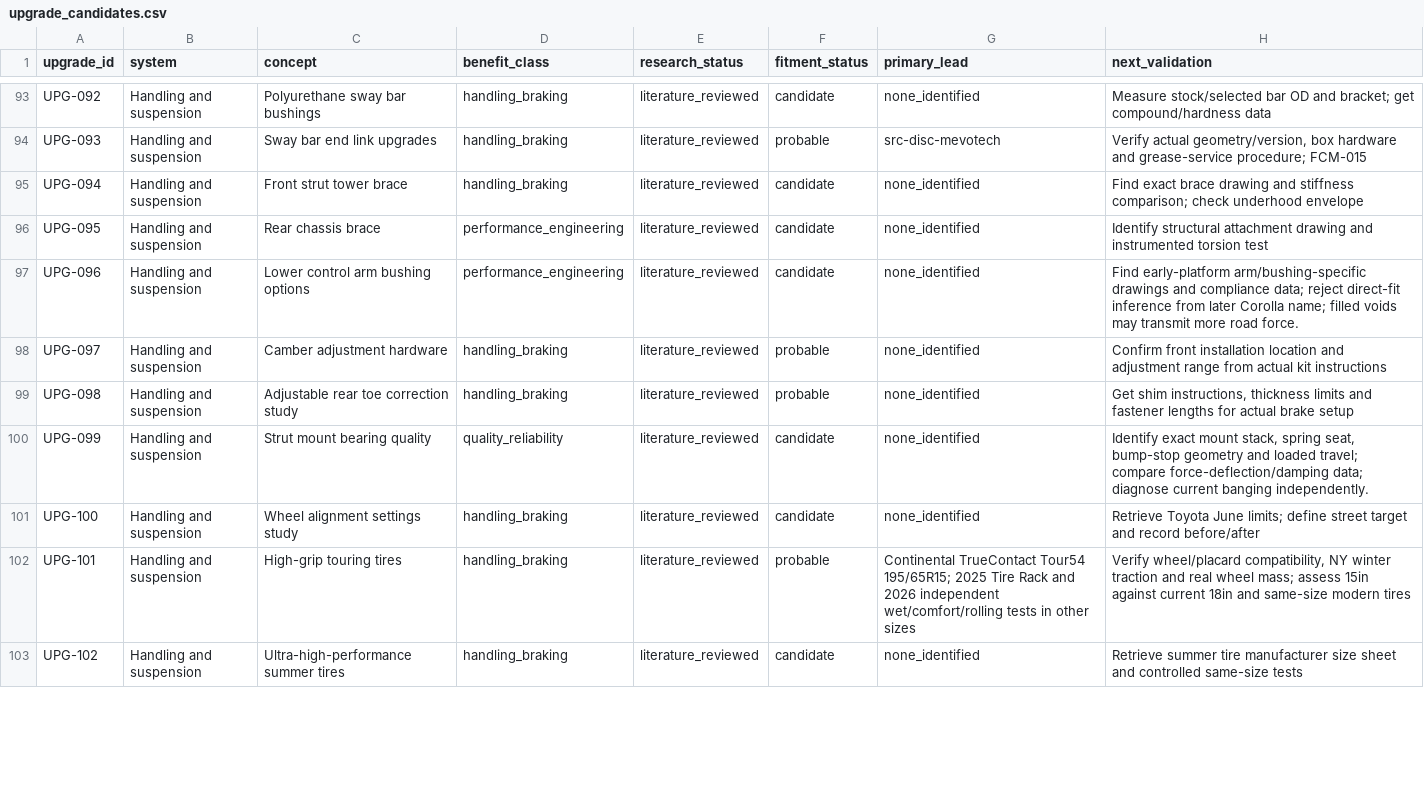
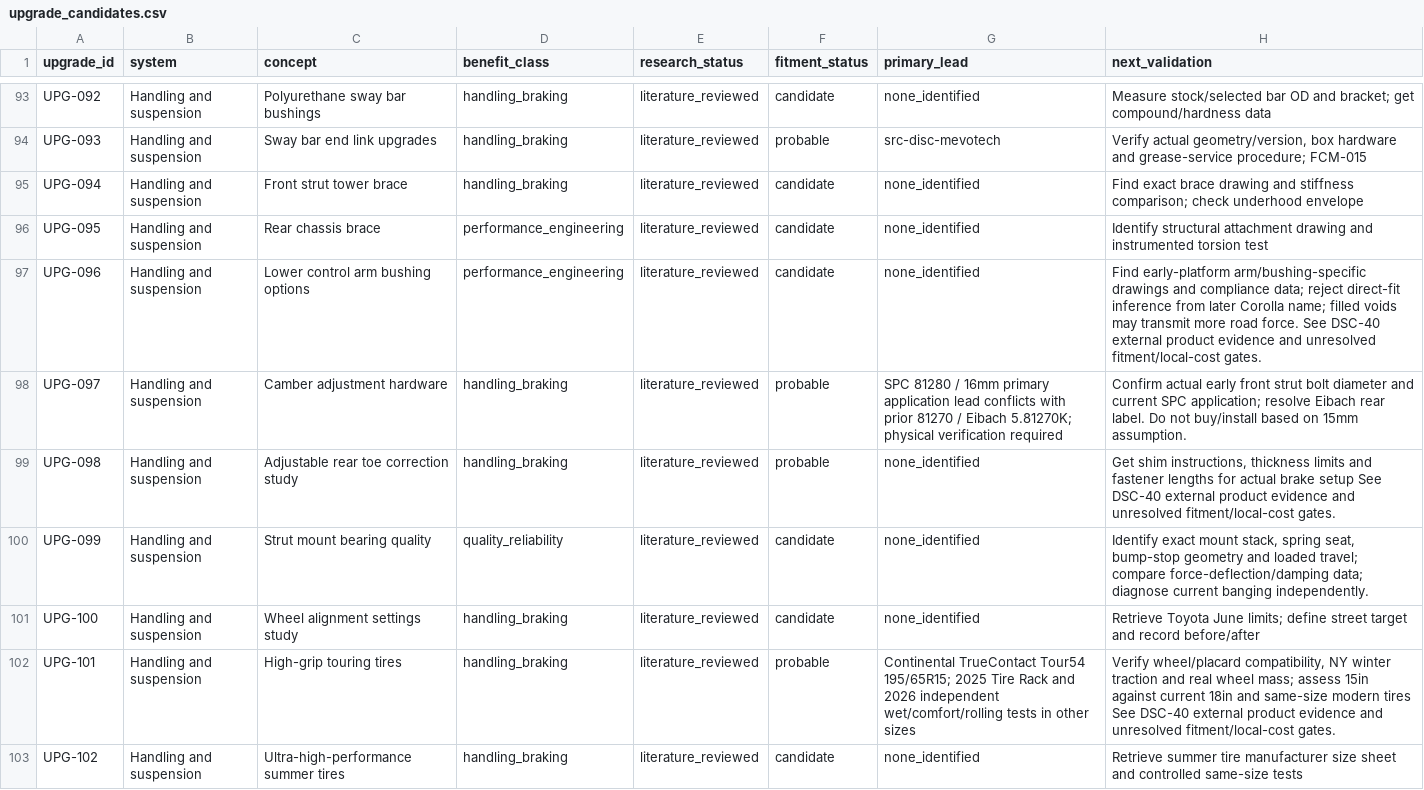
Before and after one commit to 79cbd8hmgj-wq/Felicity, a CSV file: database/upgrade_candidates.csv, drawn as a sheet; only a part is shown, gaps mark what is left out; the diff covers the shown part only.

```diff
--- a/database/upgrade_candidates.csv
+++ b/database/upgrade_candidates.csv
@@ -96,8 +96,8 @@ UPG-094,Handling and suspension,Front strut tower brace,handling_braking,literat
 UPG-095,Handling and suspension,Rear chassis brace,performance_engineering,literature_reviewed,candidate,none_identified,Identify structural attachment drawing and instrumented torsion test
-UPG-096,Handling and suspension,Lower control arm bushing options,performance_engineering,literature_reviewed,candidate,none_identified,Find early-platform arm/bushing-specific drawings and compliance data; reject direct-fit inference from later Corolla name; filled voids may transmit more road force.
-UPG-097,Handling and suspension,Camber adjustment hardware,handling_braking,literature_reviewed,probable,none_identified,Confirm front installation location and adjustment range from actual kit instructions
-UPG-098,Handling and suspension,Adjustable rear toe correction study,handling_braking,literature_reviewed,probable,none_identified,"Get shim instructions, thickness limits and fastener lengths for actual brake setup"
+UPG-096,Handling and suspension,Lower control arm bushing options,performance_engineering,literature_reviewed,candidate,none_identified,Find early-platform arm/bushing-specific drawings and compliance data; reject direct-fit inference from later Corolla name; filled voids may transmit more road force. See DSC-40 external product evidence and unresolved fitment/local-cost gates.
+UPG-097,Handling and suspension,Camber adjustment hardware,handling_braking,literature_reviewed,probable,SPC 81280 / 16mm primary application lead conflicts with prior 81270 / Eibach 5.81270K; physical verification required,Confirm actual early front strut bolt diameter and current SPC application; resolve Eibach rear label. Do not buy/install based on 15mm assumption.
+UPG-098,Handling and suspension,Adjustable rear toe correction study,handling_braking,literature_reviewed,probable,none_identified,"Get shim instructions, thickness limits and fastener lengths for actual brake setup See DSC-40 external product evidence and unresolved fitment/local-cost gates."
 UPG-099,Handling and suspension,Strut mount bearing quality,quality_reliability,literature_reviewed,candidate,none_identified,"Identify exact mount stack, spring seat, bump-stop geometry and loaded travel; compare force-deflection/damping data; diagnose current banging independently."
 UPG-100,Handling and suspension,Wheel alignment settings study,handling_braking,literature_reviewed,candidate,none_identified,Retrieve Toyota June limits; define street target and record before/after
-UPG-101,Handling and suspension,High-grip touring tires,handling_braking,literature_reviewed,probable,Continental TrueContact Tour54 195/65R15; 2025 Tire Rack and 2026 independent wet/comfort/rolling tests in other sizes,"Verify wheel/placard compatibility, NY winter traction and real wheel mass; assess 15in against current 18in and same-size modern tires"
+UPG-101,Handling and suspension,High-grip touring tires,handling_braking,literature_reviewed,probable,Continental TrueContact Tour54 195/65R15; 2025 Tire Rack and 2026 independent wet/comfort/rolling tests in other sizes,"Verify wheel/placard compatibility, NY winter traction and real wheel mass; assess 15in against current 18in and same-size modern tires See DSC-40 external product evidence and unresolved fitment/local-cost gates."
 UPG-102,Handling and suspension,Ultra-high-performance summer tires,handling_braking,literature_reviewed,candidate,none_identified,Retrieve summer tire manufacturer size sheet and controlled same-size tests
```
Also changed, not shown: 38 edited cells elsewhere in this file, database/external_product_discoveries_2026-10-29.csv, database/local_parts_supplier_candidates.csv, 11 other files.
